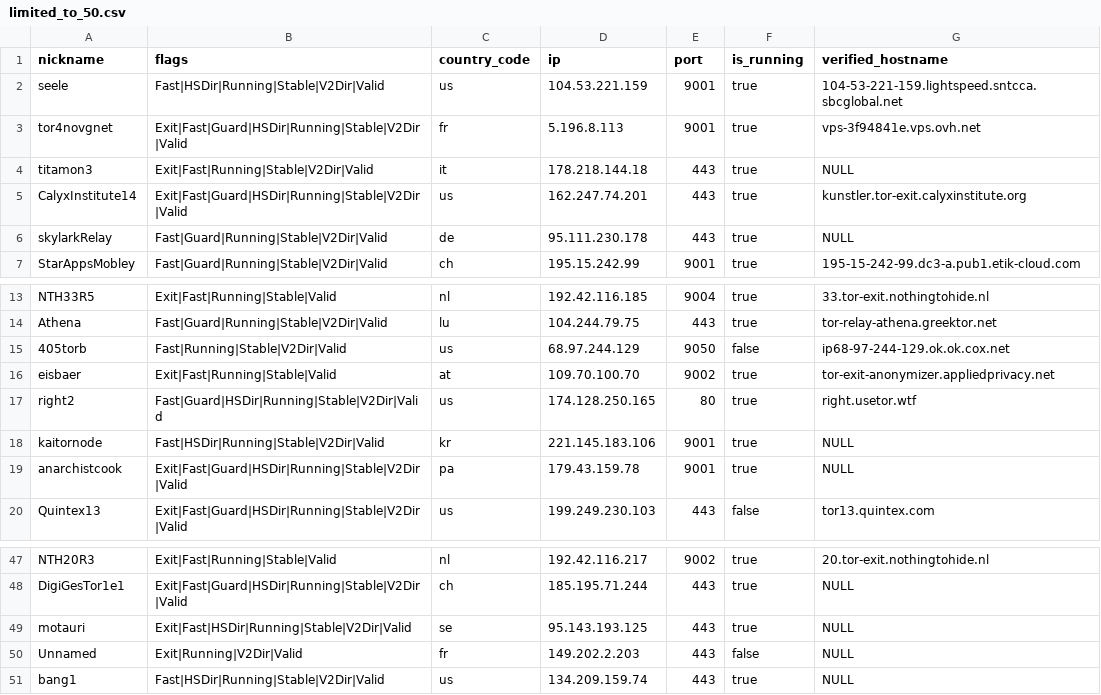
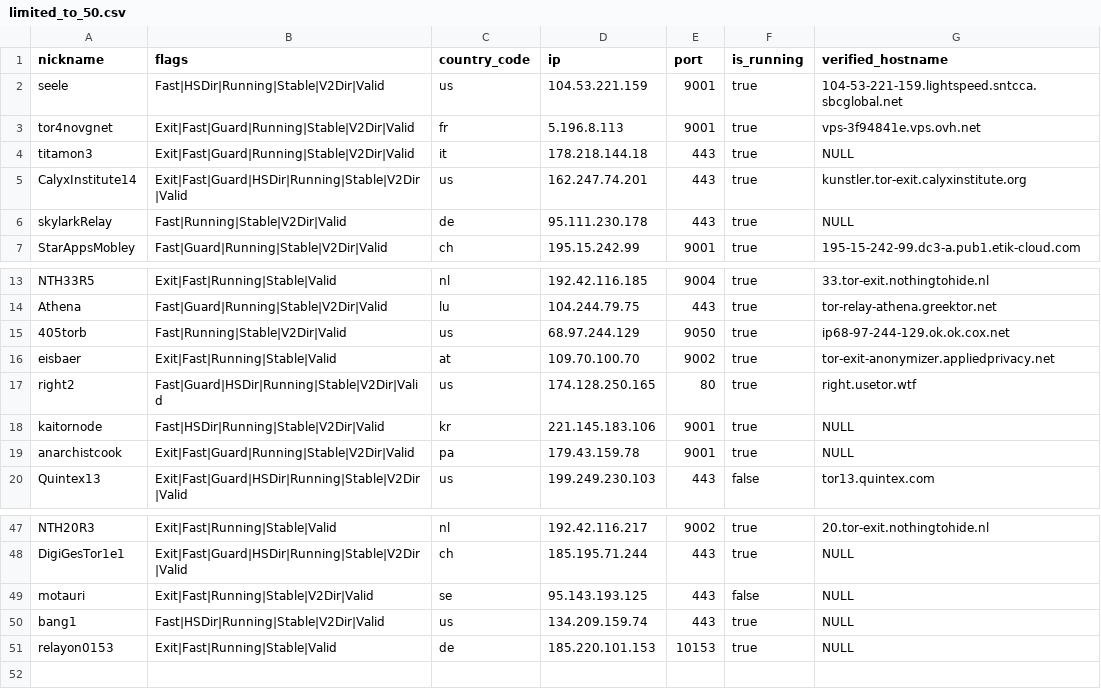
Before and after one commit to t-pol/123-test-abort, a CSV file: limited_to_50.csv, drawn as a sheet; only a part is shown, gaps mark what is left out.

```diff
--- a/limited_to_50.csv
+++ b/limited_to_50.csv
@@ -2,6 +2,6 @@
 "seele","Fast|HSDir|Running|Stable|V2Dir|Valid","us","104.53.221.159","9001",true,"104-53-221-159.lightspeed.sntcca.sbcglobal.net"
-"tor4novgnet","Exit|Fast|Guard|HSDir|Running|Stable|V2Dir|Valid","fr","5.196.8.113","9001",true,"vps-3f94841e.vps.ovh.net"
-"titamon3","Exit|Fast|Running|Stable|V2Dir|Valid","it","178.218.144.18","443",true,"NULL"
+"tor4novgnet","Exit|Fast|Guard|Running|Stable|V2Dir|Valid","fr","5.196.8.113","9001",true,"vps-3f94841e.vps.ovh.net"
+"titamon3","Exit|Fast|Guard|Running|Stable|V2Dir|Valid","it","178.218.144.18","443",true,"NULL"
 "CalyxInstitute14","Exit|Fast|Guard|HSDir|Running|Stable|V2Dir|Valid","us","162.247.74.201","443",true,"kunstler.tor-exit.calyxinstitute.org"
-"skylarkRelay","Fast|Guard|Running|Stable|V2Dir|Valid","de","95.111.230.178","443",true,"NULL"
+"skylarkRelay","Fast|Running|Stable|V2Dir|Valid","de","95.111.230.178","443",true,"NULL"
 "StarAppsMobley","Fast|Guard|Running|Stable|V2Dir|Valid","ch","195.15.242.99","9001",true,"195-15-242-99.dc3-a.pub1.etik-cloud.com"
@@ -14,3 +14,3 @@
 "Athena","Fast|Guard|Running|Stable|V2Dir|Valid","lu","104.244.79.75","443",true,"tor-relay-athena.greektor.net"
-"405torb","Fast|Running|Stable|V2Dir|Valid","us","68.97.244.129","9050",false,"ip68-97-244-129.ok.ok.cox.net"
+"405torb","Fast|Running|Stable|V2Dir|Valid","us","68.97.244.129","9050",true,"ip68-97-244-129.ok.ok.cox.net"
 "eisbaer","Exit|Fast|Running|Stable|Valid","at","109.70.100.70","9002",true,"tor-exit-anonymizer.appliedprivacy.net"
@@ -18,3 +18,3 @@
 "kaitornode","Fast|HSDir|Running|Stable|V2Dir|Valid","kr","221.145.183.106","9001",true,"NULL"
-"anarchistcook","Exit|Fast|Guard|HSDir|Running|Stable|V2Dir|Valid","pa","179.43.159.78","9001",true,"NULL"
+"anarchistcook","Exit|Fast|Guard|Running|Stable|V2Dir|Valid","pa","179.43.159.78","9001",true,"NULL"
 "Quintex13","Exit|Fast|Guard|HSDir|Running|Stable|V2Dir|Valid","us","199.249.230.103","443",false,"tor13.quintex.com"
@@ -48,4 +48,4 @@
 "DigiGesTor1e1","Exit|Fast|Guard|HSDir|Running|Stable|V2Dir|Valid","ch","185.195.71.244","443",true,"NULL"
-"motauri","Exit|Fast|HSDir|Running|Stable|V2Dir|Valid","se","95.143.193.125","443",true,"NULL"
-"Unnamed","Exit|Running|V2Dir|Valid","fr","149.202.2.203","443",false,"NULL"
+"motauri","Exit|Fast|Running|Stable|V2Dir|Valid","se","95.143.193.125","443",false,"NULL"
 "bang1","Fast|HSDir|Running|Stable|V2Dir|Valid","us","134.209.159.74","443",true,"NULL"
+"relayon0153","Exit|Fast|Running|Stable|Valid","de","185.220.101.153","10153",true,"NULL"
```
Also changed, not shown: tor_feed.csv, 1 other file.
